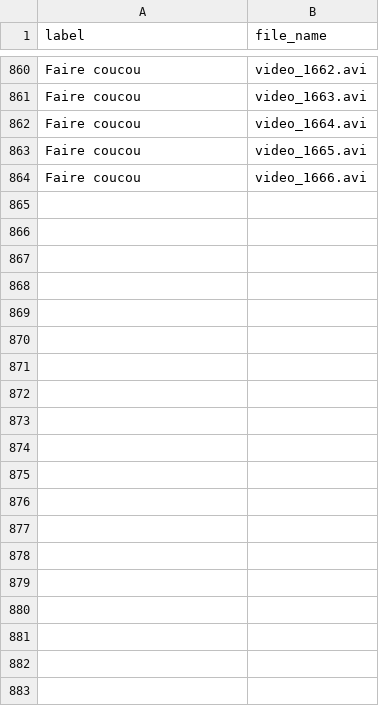
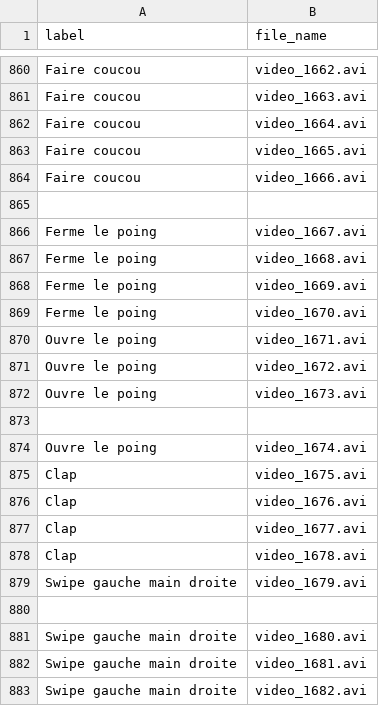
Before and after one commit to KurukW/AI_Project1, a CSV file: DATA/labels.csv, drawn as a sheet; only a part is shown, gaps mark what is left out; the diff covers the shown part only.

Commit message:
ajout videos

```diff
--- a/DATA/labels.csv
+++ b/DATA/labels.csv
@@ -864 +864,20 @@ Faire coucou,video_1665.avi
 Faire coucou,video_1666.avi
+
+Ferme le poing,video_1667.avi
+Ferme le poing,video_1668.avi
+Ferme le poing,video_1669.avi
+Ferme le poing,video_1670.avi
+Ouvre le poing,video_1671.avi
+Ouvre le poing,video_1672.avi
+Ouvre le poing,video_1673.avi
+
+Ouvre le poing,video_1674.avi
+Clap,video_1675.avi
+Clap,video_1676.avi
+Clap,video_1677.avi
+Clap,video_1678.avi
+Swipe gauche main droite,video_1679.avi
+
+Swipe gauche main droite,video_1680.avi
+Swipe gauche main droite,video_1681.avi
+Swipe gauche main droite,video_1682.avi
```
Also changed, not shown: 24 added rows elsewhere in this file, 40 other files.
